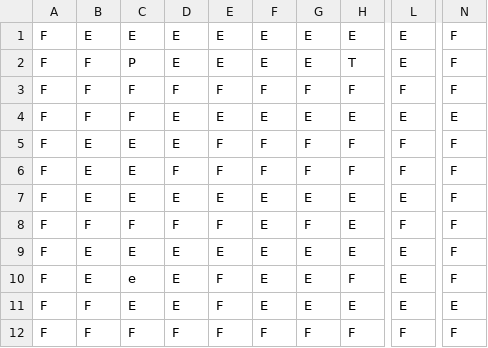
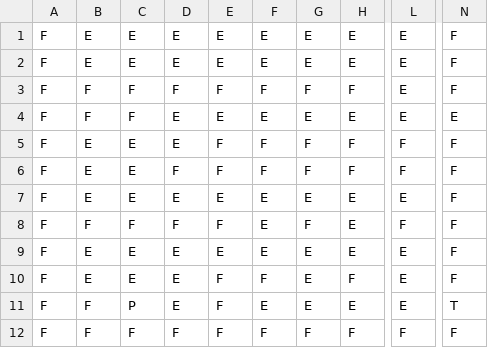
Before and after one commit to ldellisola/SecretSnowBros, a CSV file: SecretSnowBros/map1.csv, drawn as a sheet; only a part is shown, gaps mark what is left out; the diff names each change by its address in the sheet, - before the commit and + after, or states it on an @@ line.

```diff
--- a/SecretSnowBros/map1.csv
+++ b/SecretSnowBros/map1.csv
-B2: F
+B2: E
-C2: P
+C2: E
-H2: T
+H2: E
-L3: F
+L3: E
-C10: e
+C10: E
-F10: E
+F10: F
-C11: E
+C11: P
-N11: E
+N11: T
```
Also changed, not shown: 6 other files.
